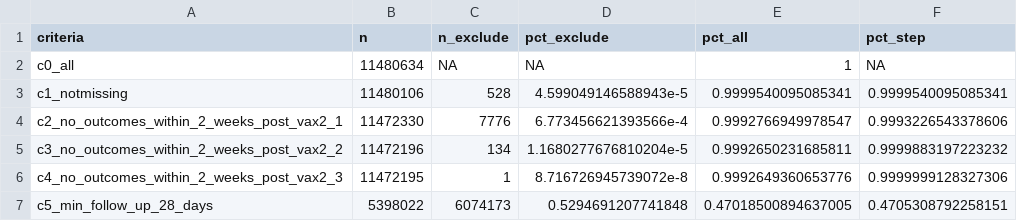
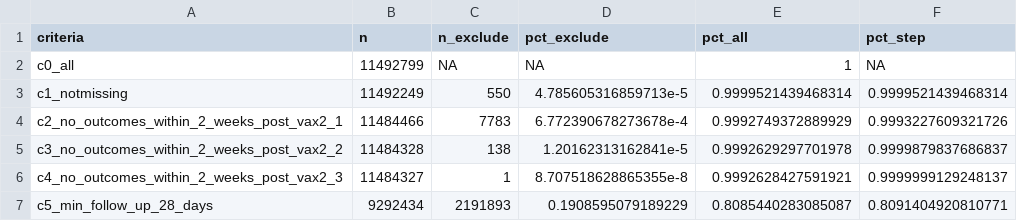
Before and after one commit to opensafely/COVID-19-vaccine-breakthrough, a CSV file: released_outputs/output/data/flowchart.csv, drawn as a sheet.

Commit message:
Released from D:\level4files\workspaces\breakthrough-covid-trial-pop by acagreen17
Opensafely-released-from: OpenSLevel4:D:\level4files\workspaces\breakthrough-covid-trial-pop

```diff
--- a/released_outputs/output/data/flowchart.csv
+++ b/released_outputs/output/data/flowchart.csv
@@ -1,7 +1,7 @@
 criteria,n,n_exclude,pct_exclude,pct_all,pct_step
-c0_all,11480634,NA,NA,1,NA
-c1_notmissing,11480106,528,4.599049146588943e-5,0.9999540095085341,0.9999540095085341
-c2_no_outcomes_within_2_weeks_post_vax2_1,11472330,7776,6.773456621393566e-4,0.9992766949978547,0.9993226543378606
-c3_no_outcomes_within_2_weeks_post_vax2_2,11472196,134,1.1680277676810204e-5,0.9992650231685811,0.9999883197223232
-c4_no_outcomes_within_2_weeks_post_vax2_3,11472195,1,8.716726945739072e-8,0.9992649360653776,0.9999999128327306
-c5_min_follow_up_28_days,5398022,6074173,0.5294691207741848,0.47018500894637005,0.4705308792258151
+c0_all,11492799,NA,NA,1,NA
+c1_notmissing,11492249,550,4.785605316859713e-5,0.9999521439468314,0.9999521439468314
+c2_no_outcomes_within_2_weeks_post_vax2_1,11484466,7783,6.772390678273678e-4,0.9992749372889929,0.9993227609321726
+c3_no_outcomes_within_2_weeks_post_vax2_2,11484328,138,1.20162313162841e-5,0.9992629297701978,0.9999879837686837
+c4_no_outcomes_within_2_weeks_post_vax2_3,11484327,1,8.707518628865355e-8,0.9992628427591921,0.9999999129248137
+c5_min_follow_up_28_days,9292434,2191893,0.1908595079189229,0.8085440283085087,0.8091404920810771
```
Also changed, not shown: 9 other files.
